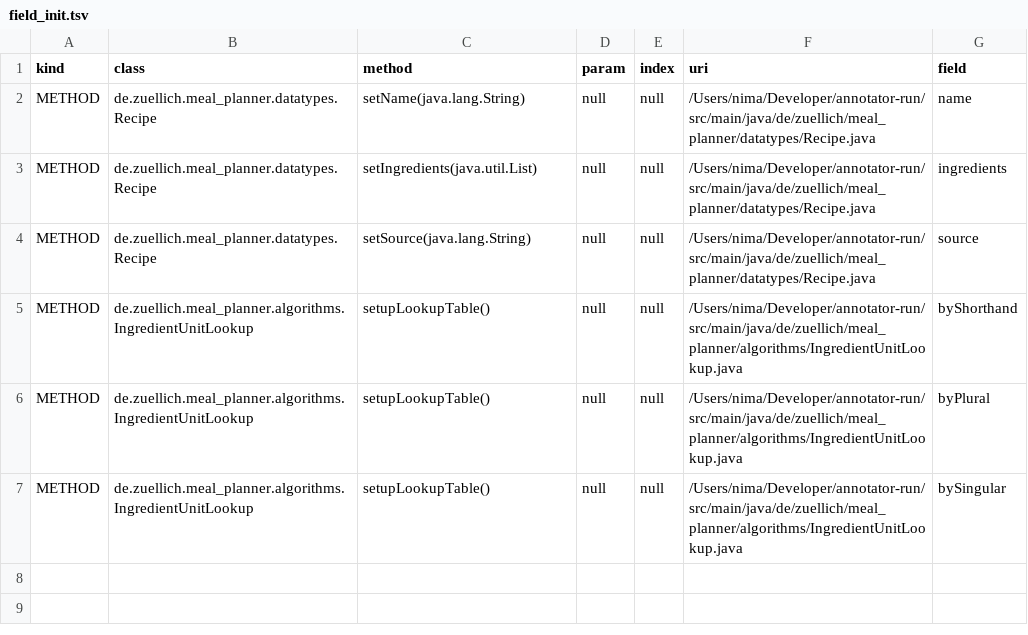
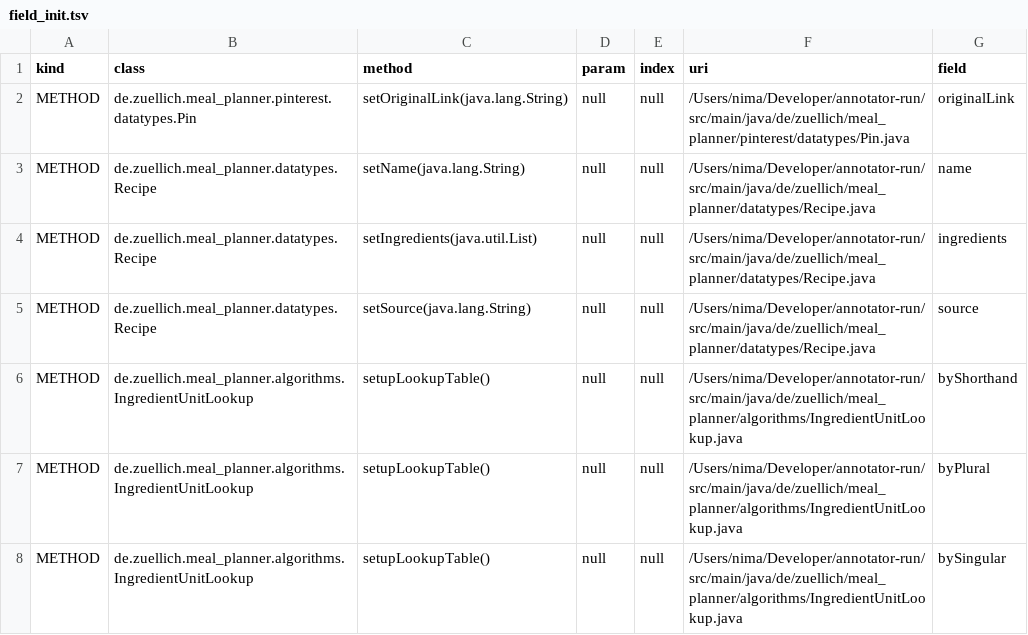
Before and after one commit to nimakarimipour/annotator-run, a TSV file: annotator-out/0/field_init.tsv, drawn as a sheet.

```diff
--- a/annotator-out/0/field_init.tsv
+++ b/annotator-out/0/field_init.tsv
@@ -1,2 +1,3 @@
 kind	class	method	param	index	uri	field
+METHOD	de.zuellich.meal_planner.pinterest.datatypes.Pin	setOriginalLink(java.lang.String)	null	null	/Users/nima/Developer/annotator-run/src/main/java/de/zuellich/meal_planner/pinterest/datatypes/Pin.java	originalLink
 METHOD	de.zuellich.meal_planner.datatypes.Recipe	setName(java.lang.String)	null	null	/Users/nima/Developer/annotator-run/src/main/java/de/zuellich/meal_planner/datatypes/Recipe.java	name
```
Also changed, not shown: annotator-out/0/errors.tsv, 1 other file.
